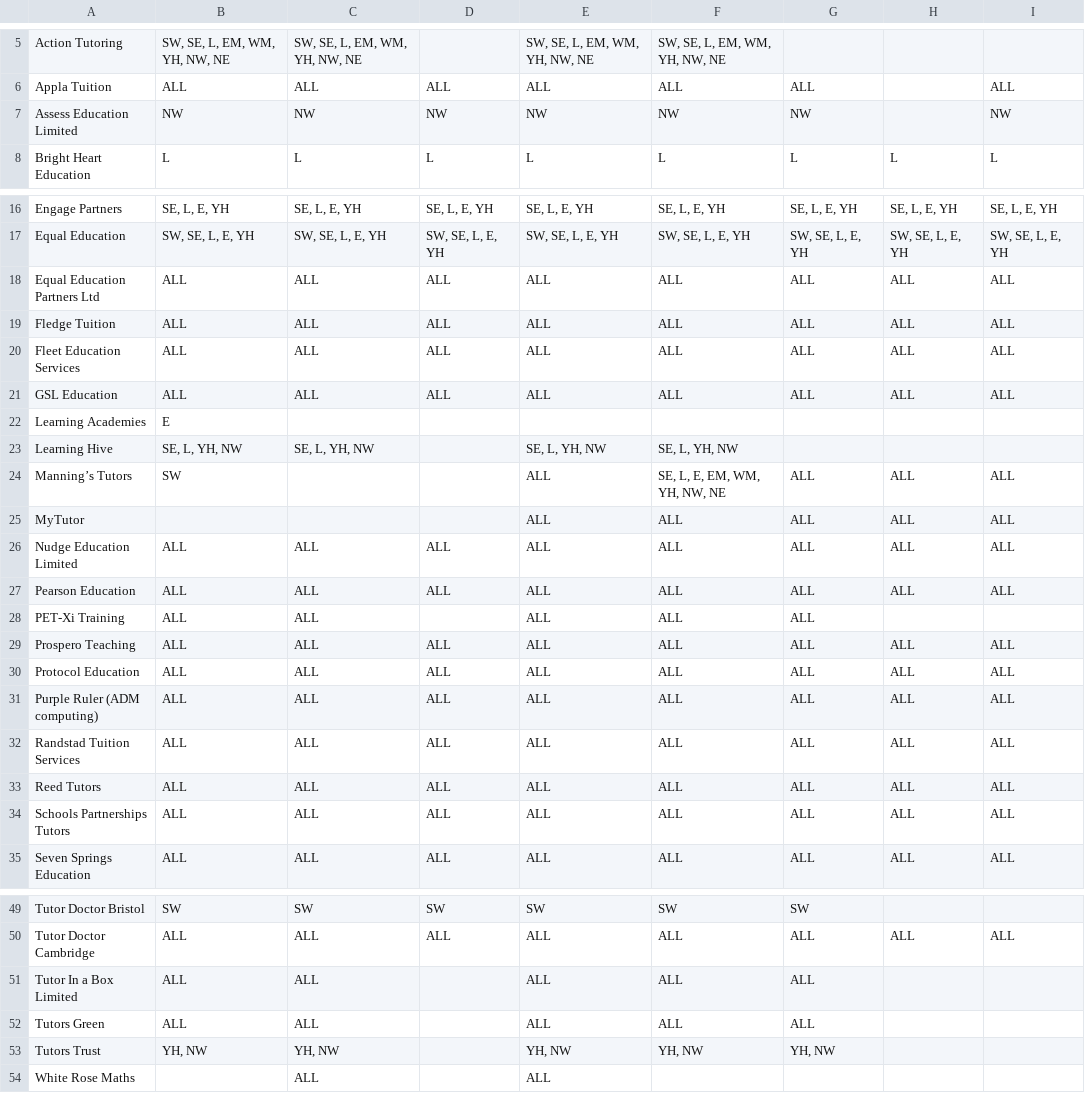
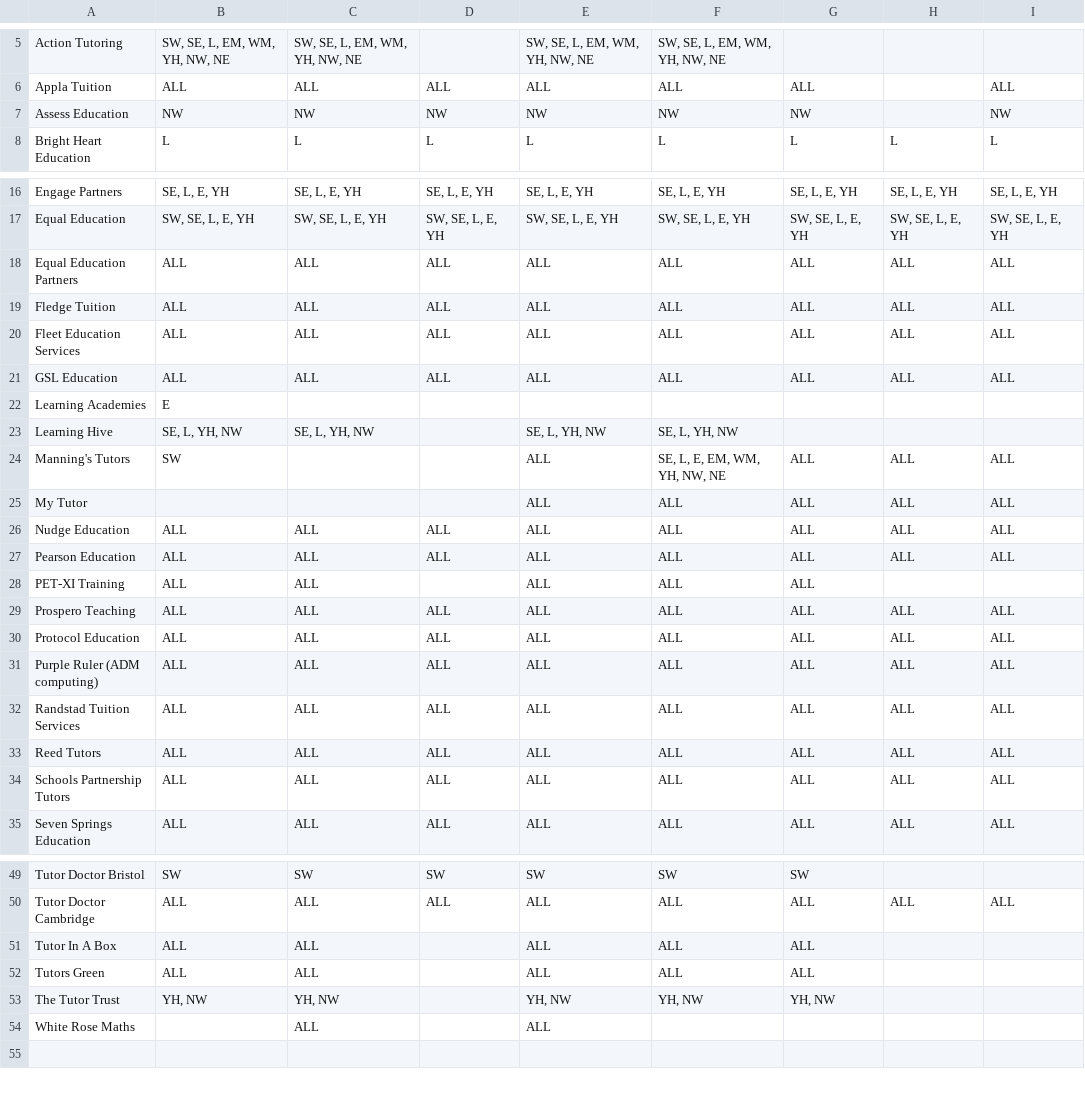
Before and after one commit to DFE-Digital/find-a-tuition-partner, a CSV file: FindaTutoringPartner/UI/Data/tuition_partners_online_regions.csv, drawn as a sheet; only a part is shown, gaps mark what is left out.

```diff
--- a/FindaTutoringPartner/UI/Data/tuition_partners_online_regions.csv
+++ b/FindaTutoringPartner/UI/Data/tuition_partners_online_regions.csv
@@ -6,3 +6,3 @@ Action Tutoring,"SW, SE, L, EM, WM, YH, NW, NE","SW, SE, L, EM, WM, YH, NW, NE",
 Appla Tuition,ALL,ALL,ALL,ALL,ALL,ALL,,ALL
-Assess Education Limited,NW,NW,NW,NW,NW,NW,,NW
+Assess Education,NW,NW,NW,NW,NW,NW,,NW
 Bright Heart Education,L,L,L,L,L,L,L,L
@@ -17,3 +17,3 @@ Engage Partners,"SE, L, E, YH","SE, L, E, YH","SE, L, E, YH","SE, L, E, YH","SE,
 Equal Education,"SW, SE, L, E, YH","SW, SE, L, E, YH","SW, SE, L, E, YH","SW, SE, L, E, YH","SW, SE, L, E, YH","SW, SE, L, E, YH","SW, SE, L, E, YH","SW, SE, L, E, YH"
-Equal Education Partners Ltd,ALL,ALL,ALL,ALL,ALL,ALL,ALL,ALL
+Equal Education Partners,ALL,ALL,ALL,ALL,ALL,ALL,ALL,ALL
 Fledge Tuition,ALL,ALL,ALL,ALL,ALL,ALL,ALL,ALL
@@ -23,7 +23,7 @@ Learning Academies,E,,,,,,,
 Learning Hive,"SE, L, YH, NW","SE, L, YH, NW",,"SE, L, YH, NW","SE, L, YH, NW",,,
-Manning’s Tutors,SW,,,ALL,"SE, L, E, EM, WM, YH, NW, NE",ALL,ALL,ALL
-MyTutor,,,,ALL,ALL,ALL,ALL,ALL
-Nudge Education Limited,ALL,ALL,ALL,ALL,ALL,ALL,ALL,ALL
+Manning's Tutors,SW,,,ALL,"SE, L, E, EM, WM, YH, NW, NE",ALL,ALL,ALL
+My Tutor,,,,ALL,ALL,ALL,ALL,ALL
+Nudge Education,ALL,ALL,ALL,ALL,ALL,ALL,ALL,ALL
 Pearson Education,ALL,ALL,ALL,ALL,ALL,ALL,ALL,ALL
-PET-Xi Training,ALL,ALL,,ALL,ALL,ALL,,
+PET-XI Training,ALL,ALL,,ALL,ALL,ALL,,
 Prospero Teaching,ALL,ALL,ALL,ALL,ALL,ALL,ALL,ALL
@@ -33,3 +33,3 @@ Randstad Tuition Services,ALL,ALL,ALL,ALL,ALL,ALL,ALL,ALL
 Reed Tutors,ALL,ALL,ALL,ALL,ALL,ALL,ALL,ALL
-Schools Partnerships Tutors,ALL,ALL,ALL,ALL,ALL,ALL,ALL,ALL
+Schools Partnership Tutors,ALL,ALL,ALL,ALL,ALL,ALL,ALL,ALL
 Seven Springs Education,ALL,ALL,ALL,ALL,ALL,ALL,ALL,ALL
@@ -50,5 +50,5 @@ Tutor Doctor Bristol,SW,SW,SW,SW,SW,SW,,
 Tutor Doctor Cambridge,ALL,ALL,ALL,ALL,ALL,ALL,ALL,ALL
-Tutor In a Box Limited,ALL,ALL,,ALL,ALL,ALL,,
+Tutor In A Box,ALL,ALL,,ALL,ALL,ALL,,
 Tutors Green,ALL,ALL,,ALL,ALL,ALL,,
-Tutors Trust,"YH, NW","YH, NW",,"YH, NW","YH, NW","YH, NW",,
+The Tutor Trust,"YH, NW","YH, NW",,"YH, NW","YH, NW","YH, NW",,
 White Rose Maths,,ALL,,ALL,,,,
```
Also changed, not shown: FindaTutoringPartner/UI/Data/tuition_partners_face_to_face_regions.csv, 10 other files.
